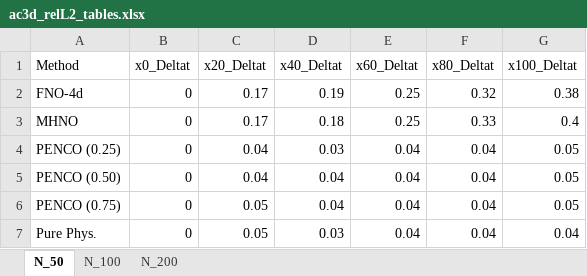
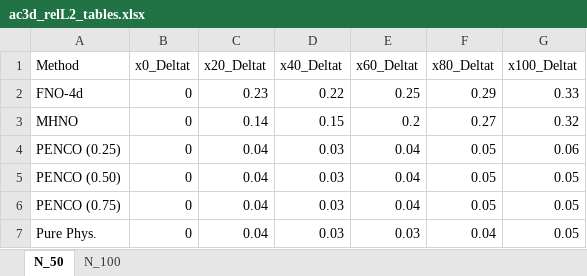
Before and after one commit to MBamdad/PENCO, an Excel workbook: AC3D_Hybrid/hybrid_ac3d/AC3d_results/ac3d_relL2_tables.xlsx, sheet N_50, drawn as a sheet; values as stored, in another font and other column widths than the file's, no borders; the diff names each change by its address in the sheet, - before the commit and + after, or states it on an @@ line.

```diff
--- a/AC3D_Hybrid/hybrid_ac3d/AC3d_results/ac3d_relL2_tables.xlsx (sheet N_50)
+++ b/AC3D_Hybrid/hybrid_ac3d/AC3d_results/ac3d_relL2_tables.xlsx (sheet N_50)
-sheet tab: N_200
-C2 (x20_Deltat): 0.17
+C2 (x20_Deltat): 0.23
-D2 (x40_Deltat): 0.19
+D2 (x40_Deltat): 0.22
-F2 (x80_Deltat): 0.32
+F2 (x80_Deltat): 0.29
-G2 (x100_Deltat): 0.38
+G2 (x100_Deltat): 0.33
-C3 (x20_Deltat): 0.17
+C3 (x20_Deltat): 0.14
-D3 (x40_Deltat): 0.18
+D3 (x40_Deltat): 0.15
-E3 (x60_Deltat): 0.25
+E3 (x60_Deltat): 0.2
-F3 (x80_Deltat): 0.33
+F3 (x80_Deltat): 0.27
-G3 (x100_Deltat): 0.4
+G3 (x100_Deltat): 0.32
-F4:F6 (x80_Deltat): 0.04
+F4:F6 (x80_Deltat): 0.05
-G4 (x100_Deltat): 0.05
+G4 (x100_Deltat): 0.06
-D5:D6 (x40_Deltat): 0.04
+D5:D6 (x40_Deltat): 0.03
-C6:C7 (x20_Deltat): 0.05
+C6:C7 (x20_Deltat): 0.04
-E7 (x60_Deltat): 0.04
+E7 (x60_Deltat): 0.03
-G7 (x100_Deltat): 0.04
+G7 (x100_Deltat): 0.05
```
Also changed, not shown: sheet N_100, 11 other files.
